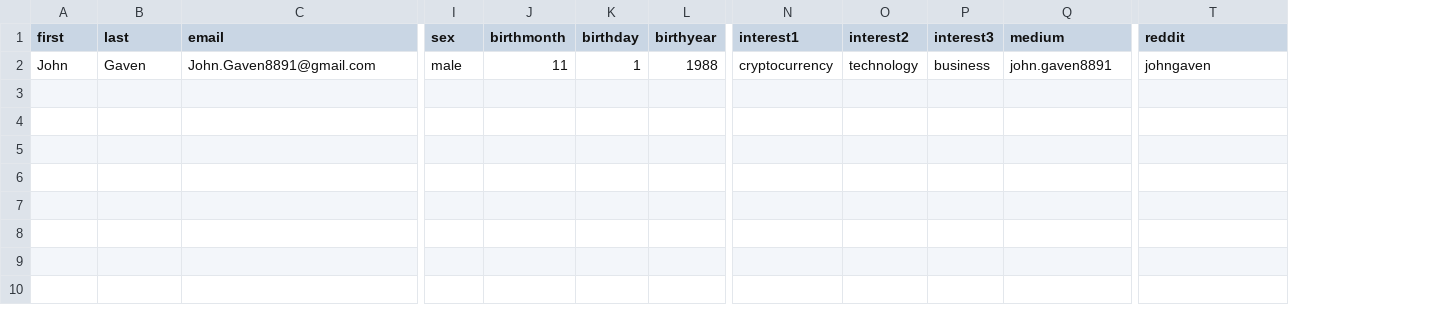
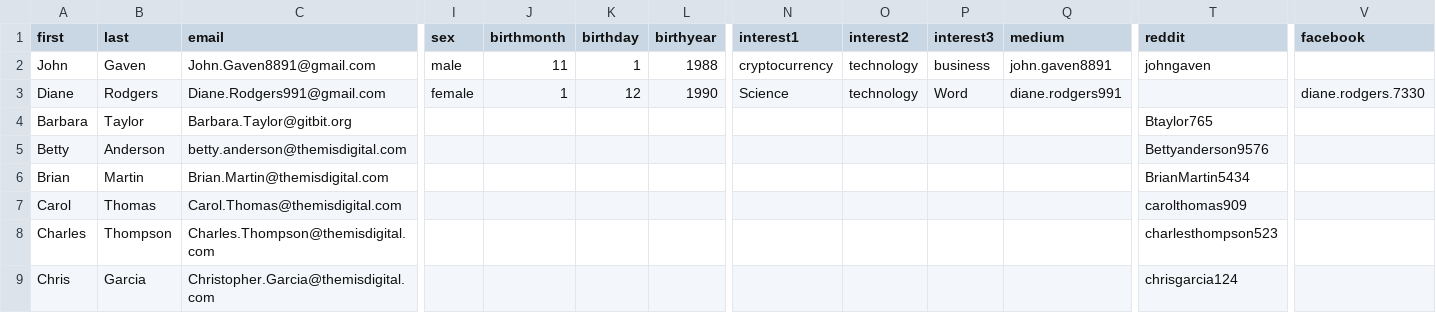
Before and after one commit to gruberjl/workplace, a CSV file: packages/data/people.csv, drawn as a sheet; only a part is shown, gaps mark what is left out; rows hold the shown columns only; the diff names each change by its address in the sheet, - before the commit and + after, or states it on an @@ line.

```diff
--- a/packages/data/people.csv
+++ b/packages/data/people.csv
+column V (facebook), empty
+row 3: Diane | Rodgers | Diane.Rodgers991@gmail.com | female | 1 | 12 | 1990 | Science | technology | Word | diane.rodgers991 |  | diane.rodgers.7330
+row 4: Barbara | Taylor | Barbara.Taylor@gitbit.org |  |  |  |  |  |  |  |  | Btaylor765
+row 5: Betty | Anderson | betty.anderson@themisdigital.com |  |  |  |  |  |  |  |  | Bettyanderson9576
+row 6: Brian | Martin | Brian.Martin@themisdigital.com |  |  |  |  |  |  |  |  | BrianMartin5434
+row 7: Carol | Thomas | Carol.Thomas@themisdigital.com |  |  |  |  |  |  |  |  | carolthomas909
+row 8: Charles | Thompson | Charles.Thompson@themisdigital.com |  |  |  |  |  |  |  |  | charlesthompson523
+row 9: Chris | Garcia | Christopher.Garcia@themisdigital.com |  |  |  |  |  |  |  |  | chrisgarcia124
```
Also changed, not shown: 6 other files.
